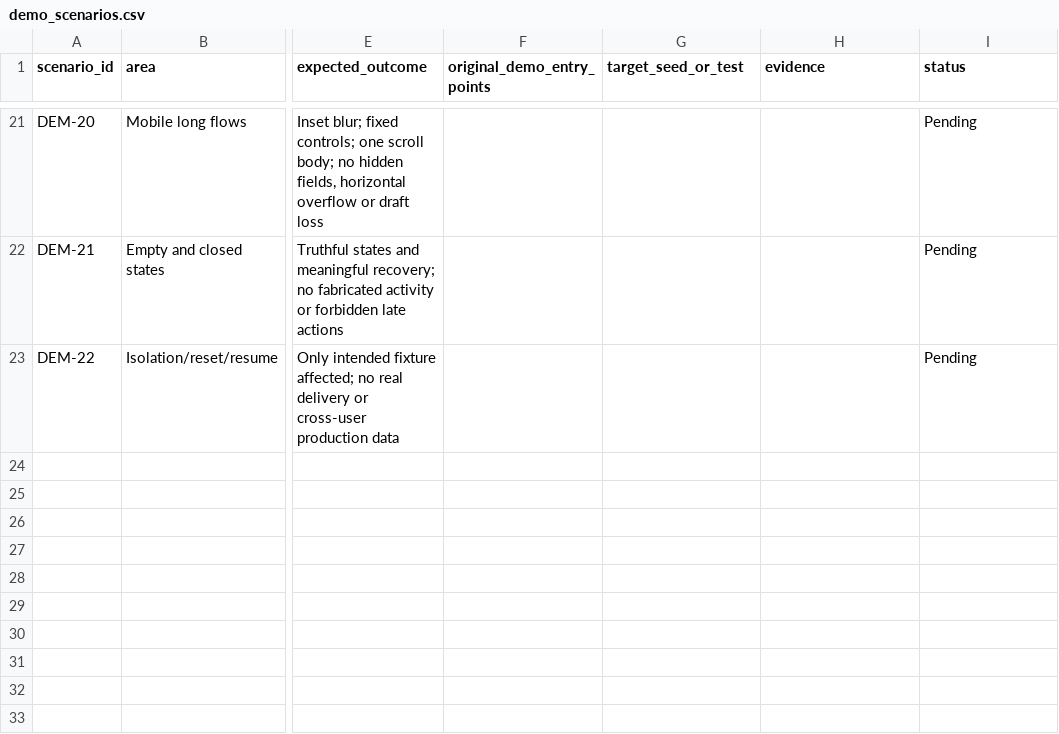
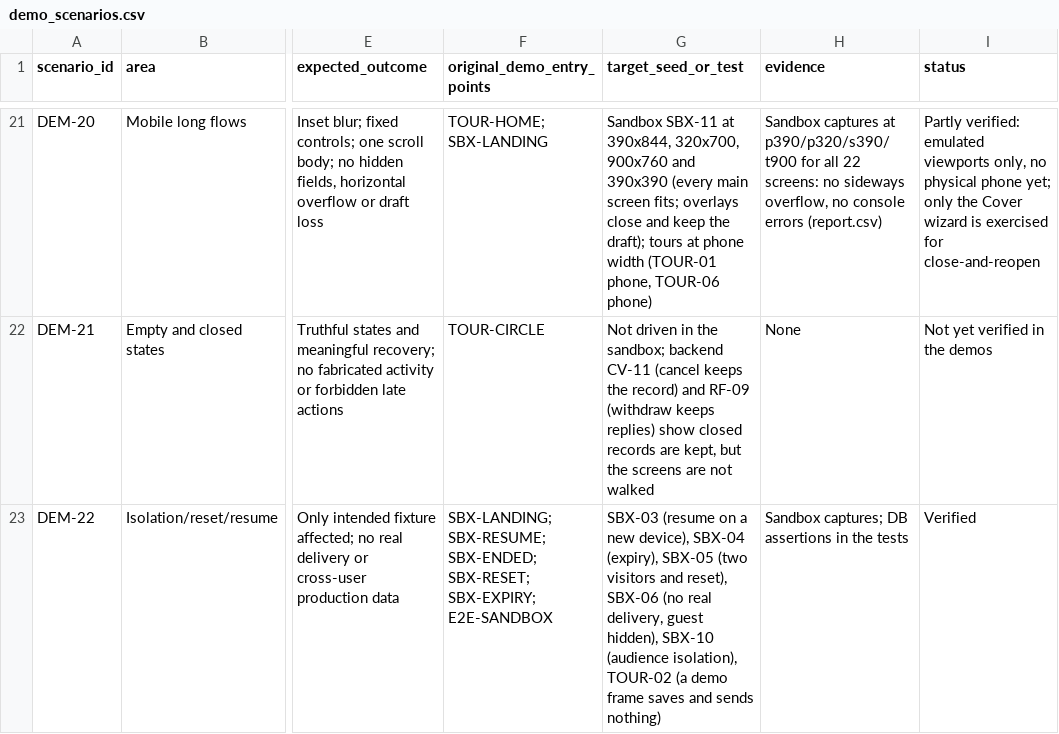
Before and after one commit to 22nickrapley-code/psyalliance, a CSV file: docs/psyalliance-v13-parity/demo_scenarios.csv, drawn as a sheet; only a part is shown, gaps mark what is left out; the diff covers the shown part only; the diff names each change by its address in the sheet, - before the commit and + after, or states it on an @@ line.

```diff
--- a/docs/psyalliance-v13-parity/demo_scenarios.csv
+++ b/docs/psyalliance-v13-parity/demo_scenarios.csv
-F21 (original_demo_entry_points): (empty)
+F21 (original_demo_entry_points): TOUR-HOME; SBX-LANDING
-G21 (target_seed_or_test): (empty)
+G21 (target_seed_or_test): Sandbox SBX-11 at 390x844, 320x700, 900x760 and 390x390 (every main screen fits; overlays close and keep the draft); tours at phone width (TOUR-01 phone, TOUR-06 phone)
-H21 (evidence): (empty)
+H21 (evidence): Sandbox captures at p390/p320/s390/t900 for all 22 screens: no sideways overflow, no console errors (report.csv)
-I21 (status): Pending
+I21 (status): Partly verified: emulated viewports only, no physical phone yet; only the Cover wizard is exercised for close-and-reopen
-F22 (original_demo_entry_points): (empty)
+F22 (original_demo_entry_points): TOUR-CIRCLE
-G22 (target_seed_or_test): (empty)
+G22 (target_seed_or_test): Not driven in the sandbox; backend CV-11 (cancel keeps the record) and RF-09 (withdraw keeps replies) show closed records are kept, but the screens are not walked
-H22 (evidence): (empty)
+H22 (evidence): None
-I22 (status): Pending
+I22 (status): Not yet verified in the demos
-F23 (original_demo_entry_points): (empty)
+F23 (original_demo_entry_points): SBX-LANDING; SBX-RESUME; SBX-ENDED; SBX-RESET; SBX-EXPIRY; E2E-SANDBOX
-G23 (target_seed_or_test): (empty)
+G23 (target_seed_or_test): SBX-03 (resume on a new device), SBX-04 (expiry), SBX-05 (two visitors and reset), SBX-06 (no real delivery, guest hidden), SBX-10 (audience isolation), TOUR-02 (a demo frame saves and sends nothing)
-H23 (evidence): (empty)
+H23 (evidence): Sandbox captures; DB assertions in the tests
-I23 (status): Pending
+I23 (status): Verified
```
Also changed, not shown: 76 edited cells elsewhere in this file, 1 other file.
